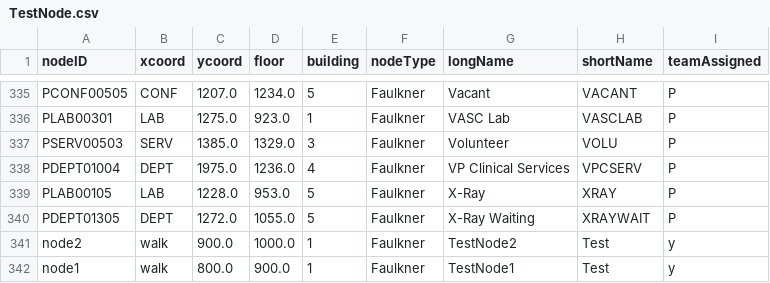
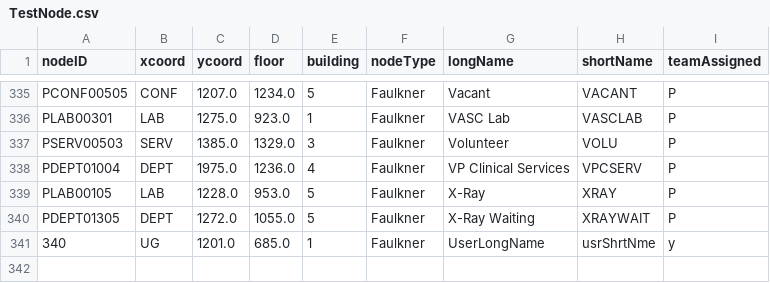
Before and after one commit to CS3733-C21-Team-Y/PrototypeApp, a CSV file: src/main/resources/edu/wpi/cs3733/c21/teamY/TestNode.csv, drawn as a sheet; only a part is shown, gaps mark what is left out; removed rows and columns are numbered as before the commit, all else as after; the diff names each change by its address in the sheet, - before the commit and + after, or states it on an @@ line.

```diff
--- a/src/main/resources/edu/wpi/cs3733/c21/teamY/TestNode.csv
+++ b/src/main/resources/edu/wpi/cs3733/c21/teamY/TestNode.csv
-row 341: node2 | walk | 900.0 | 1000.0 | 1 | Faulkner | TestNode2 | Test | y
-row 342: node1 | walk | 800.0 | 900.0 | 1 | Faulkner | TestNode1 | Test | y
+row 341: 340 | UG | 1201.0 | 685.0 | 1 | Faulkner | UserLongName | usrShrtNme | y
```
Also changed, not shown: 1 other file.
